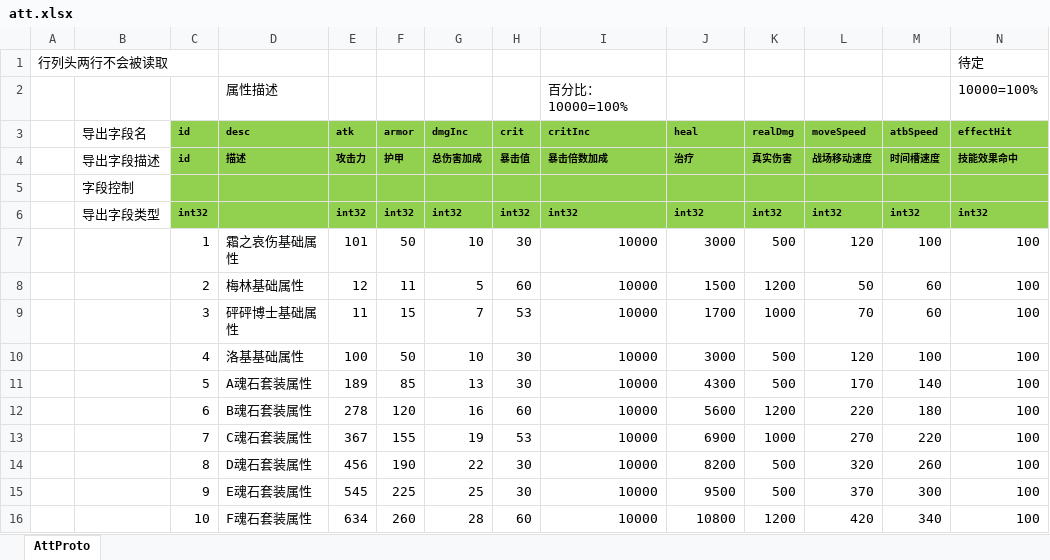
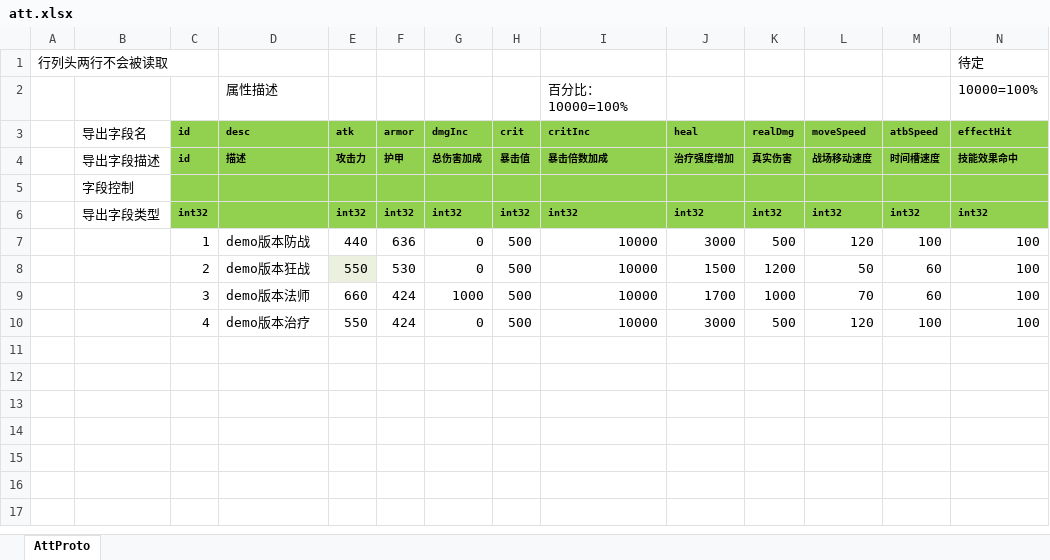
Before and after one commit to east-eden/excel, an Excel workbook: att.xlsx, sheet AttProto, drawn as a sheet; only a part is shown; values as stored, in another font and other column widths than the file's, no borders; rows hold the shown columns only; the diff names each change by its address in the sheet, - before the commit and + after, or states it on an @@ line.

```diff
--- a/att.xlsx (sheet AttProto)
+++ b/att.xlsx (sheet AttProto)
-J4 (heal): 治疗
+J4 (heal): 治疗强度增加
-D7 (desc): 霜之哀伤基础属性
+D7 (desc): demo版本防战
-E7 (atk): 101
+E7 (atk): 440
-F7 (armor): 50
+F7 (armor): 636
-G7 (dmgInc): 10
+G7 (dmgInc): 0
-H7 (crit): 30
+H7 (crit): 500
-D8 (desc): 梅林基础属性
+D8 (desc): demo版本狂战
-E8 (atk): 12
+E8 (atk): 550
-E8 fill: none
+E8 fill: #EBF1DE
-F8 (armor): 11
+F8 (armor): 530
-G8 (dmgInc): 5
+G8 (dmgInc): 0
-H8 (crit): 60
+H8 (crit): 500
-D9 (desc): 砰砰博士基础属性
+D9 (desc): demo版本法师
-E9 (atk): 11
+E9 (atk): 660
-F9 (armor): 15
+F9 (armor): 424
-G9 (dmgInc): 7
+G9 (dmgInc): 1000
-H9 (crit): 53
+H9 (crit): 500
-D10 (desc): 洛基基础属性
+D10 (desc): demo版本治疗
-E10 (atk): 100
+E10 (atk): 550
-F10 (armor): 50
+F10 (armor): 424
-G10 (dmgInc): 10
+G10 (dmgInc): 0
-H10 (crit): 30
+H10 (crit): 500
-row 11:  |  | 5 | A魂石套装属性 | 189 | 85 | 13 | 30 | 10000 | 4300 | 500 | 170 | 140 | 100
-row 12:  |  | 6 | B魂石套装属性 | 278 | 120 | 16 | 60 | 10000 | 5600 | 1200 | 220 | 180 | 100
-row 13:  |  | 7 | C魂石套装属性 | 367 | 155 | 19 | 53 | 10000 | 6900 | 1000 | 270 | 220 | 100
-row 14:  |  | 8 | D魂石套装属性 | 456 | 190 | 22 | 30 | 10000 | 8200 | 500 | 320 | 260 | 100
-row 15:  |  | 9 | E魂石套装属性 | 545 | 225 | 25 | 30 | 10000 | 9500 | 500 | 370 | 300 | 100
-row 16:  |  | 10 | F魂石套装属性 | 634 | 260 | 28 | 60 | 10000 | 10800 | 1200 | 420 | 340 | 100
```
Also changed, not shown: formulas that keep their value, GlobalConfig.xlsx.
